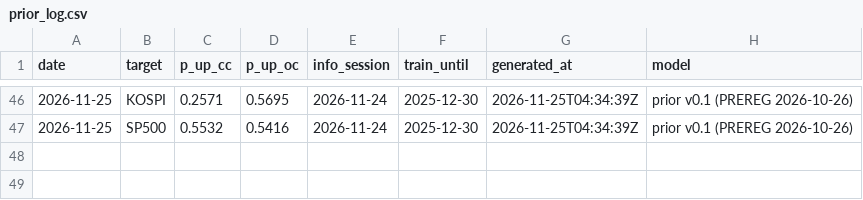
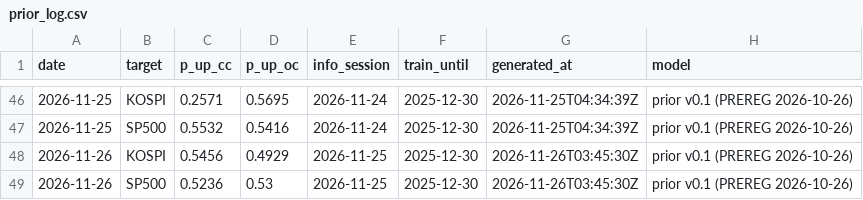
Before and after one commit to duksunghcg-ship-it/sentinel, a CSV file: forecast/prior_log.csv, drawn as a sheet; only a part is shown, gaps mark what is left out; the diff names each change by its address in the sheet, - before the commit and + after, or states it on an @@ line.

Commit message:
prior: 2026-11-26 사전확률

```diff
--- a/forecast/prior_log.csv
+++ b/forecast/prior_log.csv
+row 48: 2026-11-26 | KOSPI | 0.5456 | 0.4929 | 2026-11-25 | 2025-12-30 | 2026-11-26T03:45:30Z | prior v0.1 (PREREG 2026-10-26)
+row 49: 2026-11-26 | SP500 | 0.5236 | 0.53 | 2026-11-25 | 2025-12-30 | 2026-11-26T03:45:30Z | prior v0.1 (PREREG 2026-10-26)
```
Also changed, not shown: 1 other file.
